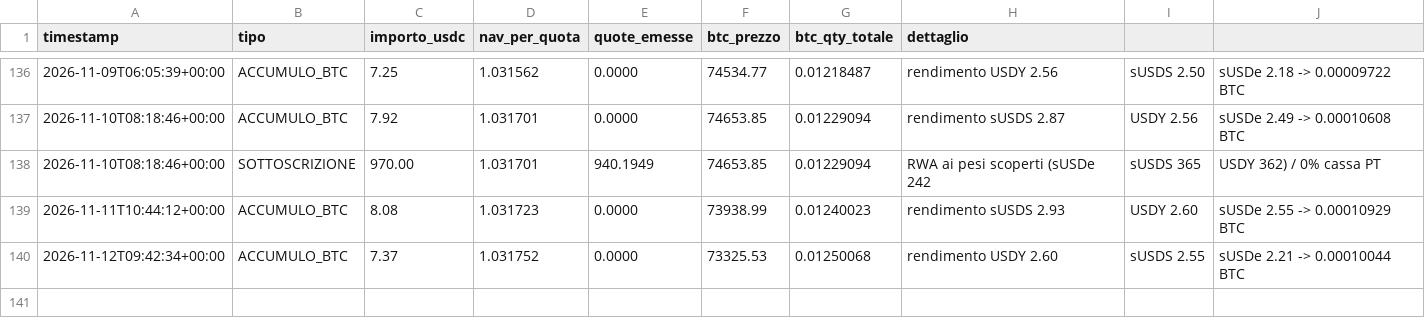
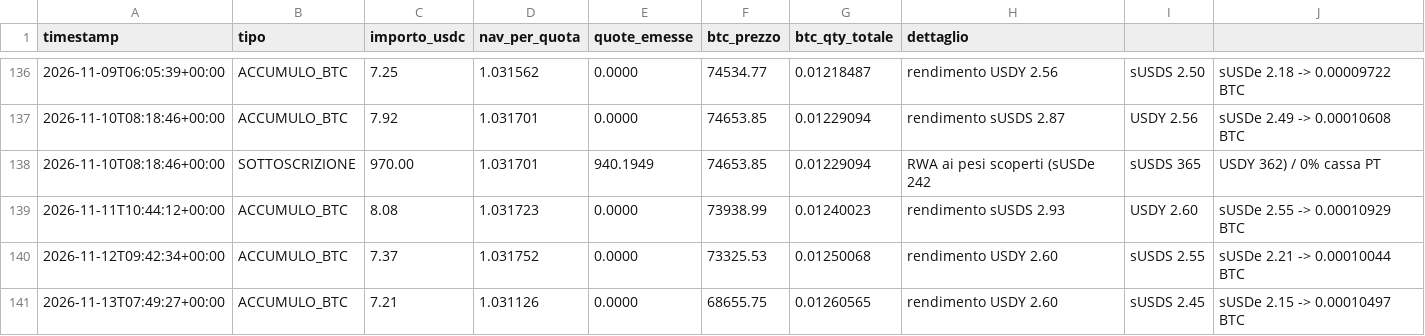
Before and after one commit to Alex00975/btc-accumulator-data, a CSV file: pubblico/operazioni.csv, drawn as a sheet; only a part is shown, gaps mark what is left out.

```diff
--- a/pubblico/operazioni.csv
+++ b/pubblico/operazioni.csv
@@ -140 +140,2 @@ timestamp,tipo,importo_usdc,nav_per_quota,quote_emesse,btc_prezzo,btc_qty_totale
 2026-11-12T09:42:34+00:00,ACCUMULO_BTC,7.37,1.031752,0.0000,73325.53,0.01250068,rendimento USDY 2.60, sUSDS 2.55, sUSDe 2.21 -> 0.00010044 BTC
+2026-11-13T07:49:27+00:00,ACCUMULO_BTC,7.21,1.031126,0.0000,68655.75,0.01260565,rendimento USDY 2.60, sUSDS 2.45, sUSDe 2.15 -> 0.00010497 BTC
```
Also changed, not shown: pubblico/sigilli.csv, pubblico_one/operazioni_one.csv, 12 other files.
